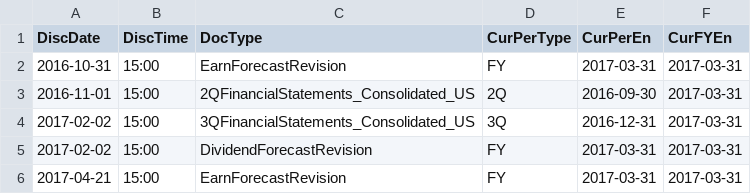
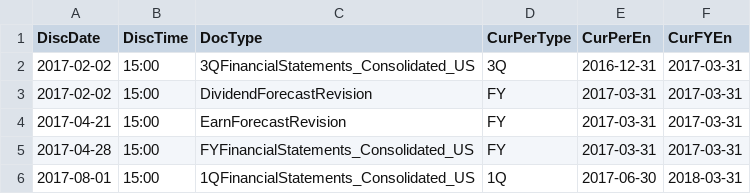
Before and after one commit to katumimae/stock-charts, a CSV file: data/fins/6758.csv, drawn as a sheet; only a part is shown; the shorter side is filled out with more unchanged rows; the diff names each change by its address in the sheet, - before the commit and + after, or states it on an @@ line.

```diff
--- a/data/fins/6758.csv
+++ b/data/fins/6758.csv
-row 2: 2016-10-31 | 15:00 | EarnForecastRevision | FY | 2017-03-31 | 2017-03-31
-row 3: 2016-11-01 | 15:00 | 2QFinancialStatements_Consolidated_US | 2Q | 2016-09-30 | 2017-03-31
```
Also changed, not shown: data/fins/7011.csv, data/margin/6501.csv, 35 other files.
